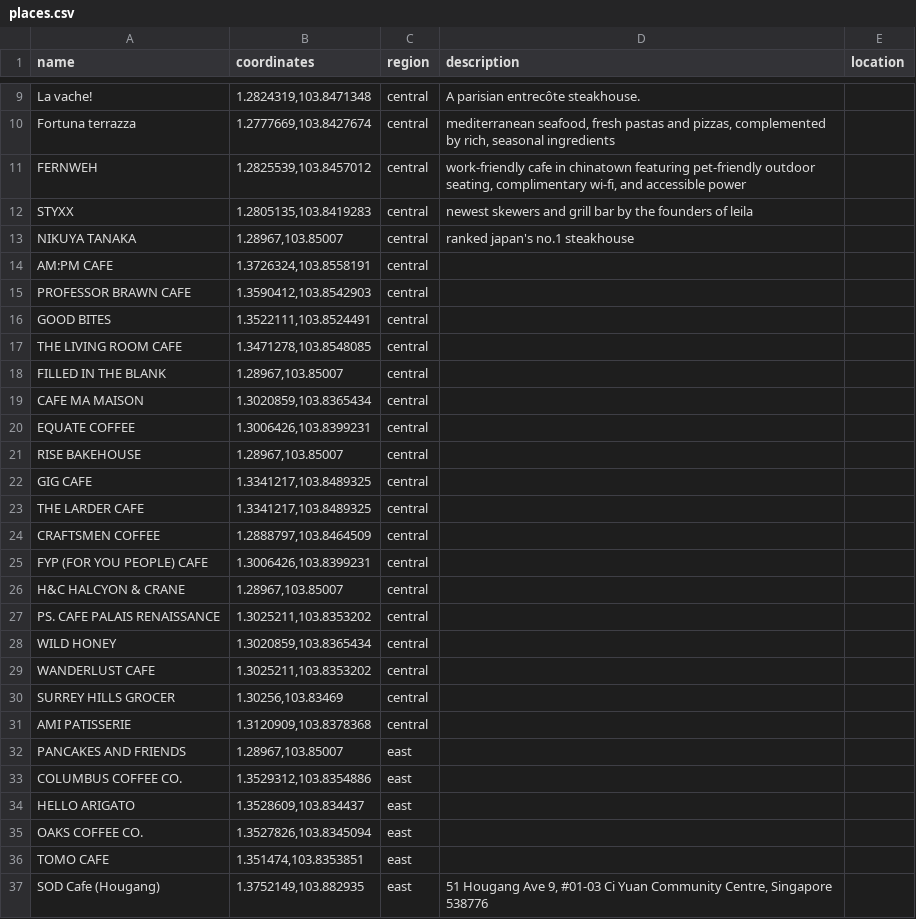
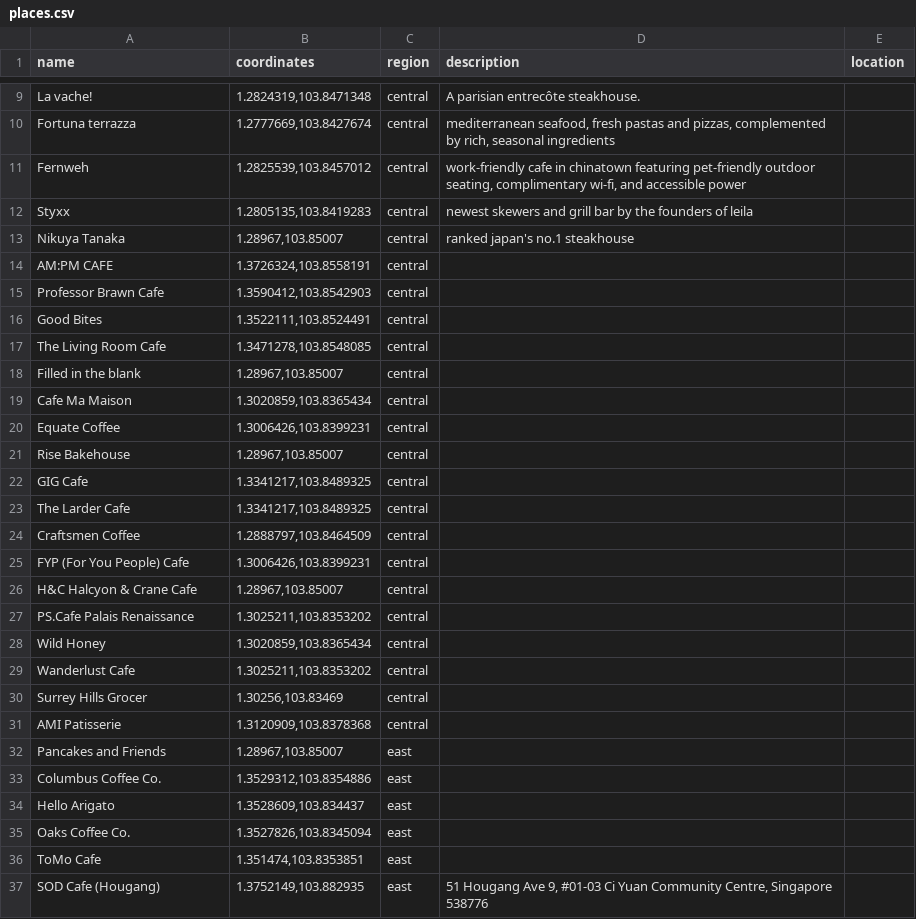
Before and after one commit to Carsten-Anand/Challenge-3-6AM, a CSV file: Challenge 3 6AM/places.csv, drawn as a sheet; only a part is shown, gaps mark what is left out; the diff covers the shown part only.

Commit message:
fix places format

```diff
--- a/Challenge 3 6AM/places.csv
+++ b/Challenge 3 6AM/places.csv
@@ -10,29 +10,29 @@ La vache!,"1.2824319,103.8471348",central,A parisian entrecôte steakhouse.,
 Fortuna terrazza,"1.2777669,103.8427674",central,"mediterranean seafood, fresh pastas and pizzas, complemented by rich, seasonal ingredients",
-FERNWEH,"1.2825539,103.8457012",central,"work-friendly cafe in chinatown featuring pet-friendly outdoor seating, complimentary wi-fi, and accessible power",
-STYXX,"1.2805135,103.8419283",central,"newest skewers and grill bar by the founders of leila
-",
-NIKUYA TANAKA,"1.28967,103.85007",central,ranked japan's no.1 steakhouse,
+Fernweh,"1.2825539,103.8457012",central,"work-friendly cafe in chinatown featuring pet-friendly outdoor seating, complimentary wi-fi, and accessible power",
+Styxx,"1.2805135,103.8419283",central,"newest skewers and grill bar by the founders of leila
+",
+Nikuya Tanaka,"1.28967,103.85007",central,ranked japan's no.1 steakhouse,
 AM:PM CAFE ,"1.3726324,103.8558191",central,,
-PROFESSOR BRAWN CAFE,"1.3590412,103.8542903",central,,
-GOOD BITES,"1.3522111,103.8524491",central,,
-THE LIVING ROOM CAFE ,"1.3471278,103.8548085",central,,
-FILLED IN THE BLANK,"1.28967,103.85007",central,,
-CAFE MA MAISON,"1.3020859,103.8365434",central,,
-EQUATE COFFEE,"1.3006426,103.8399231",central,,
-RISE BAKEHOUSE ,"1.28967,103.85007",central,,
- GIG CAFE ,"1.3341217,103.8489325",central,,
- THE LARDER CAFE ,"1.3341217,103.8489325",central,,
-CRAFTSMEN COFFEE,"1.2888797,103.8464509",central,,
-FYP (FOR YOU PEOPLE) CAFE ,"1.3006426,103.8399231",central,,
- H&C HALCYON & CRANE ,"1.28967,103.85007",central,,
- PS. CAFE PALAIS RENAISSANCE,"1.3025211,103.8353202",central,,
-WILD HONEY ,"1.3020859,103.8365434",central,,
- WANDERLUST CAFE,"1.3025211,103.8353202",central,,
-SURREY HILLS GROCER,"1.30256,103.83469",central,,
-AMI PATISSERIE,"1.3120909,103.8378368",central,,
-PANCAKES AND FRIENDS ,"1.28967,103.85007",east,,
-COLUMBUS COFFEE CO. ,"1.3529312,103.8354886",east,,
-HELLO ARIGATO ,"1.3528609,103.834437",east,,
-OAKS COFFEE CO.,"1.3527826,103.8345094",east,,
-TOMO CAFE ,"1.351474,103.8353851",east,,
+Professor Brawn Cafe,"1.3590412,103.8542903",central,,
+Good Bites,"1.3522111,103.8524491",central,,
+The Living Room Cafe,"1.3471278,103.8548085",central,,
+Filled in the blank,"1.28967,103.85007",central,,
+Cafe Ma Maison,"1.3020859,103.8365434",central,,
+Equate Coffee,"1.3006426,103.8399231",central,,
+Rise Bakehouse,"1.28967,103.85007",central,,
+GIG Cafe,"1.3341217,103.8489325",central,,
+The Larder Cafe,"1.3341217,103.8489325",central,,
+Craftsmen Coffee,"1.2888797,103.8464509",central,,
+FYP (For You People) Cafe,"1.3006426,103.8399231",central,,
+ H&C Halcyon & Crane Cafe,"1.28967,103.85007",central,,
+PS.Cafe Palais Renaissance,"1.3025211,103.8353202",central,,
+Wild Honey,"1.3020859,103.8365434",central,,
+Wanderlust Cafe,"1.3025211,103.8353202",central,,
+Surrey Hills Grocer,"1.30256,103.83469",central,,
+AMI Patisserie,"1.3120909,103.8378368",central,,
+Pancakes and Friends,"1.28967,103.85007",east,,
+Columbus Coffee Co.,"1.3529312,103.8354886",east,,
+Hello Arigato,"1.3528609,103.834437",east,,
+Oaks Coffee Co.,"1.3527826,103.8345094",east,,
+ToMo Cafe,"1.351474,103.8353851",east,,
 SOD Cafe (Hougang),"1.3752149,103.882935",east,"51 Hougang Ave 9, #01-03 Ci Yuan Community Centre, Singapore 538776",
```
Also changed, not shown: 1 edited cell elsewhere in this file.
